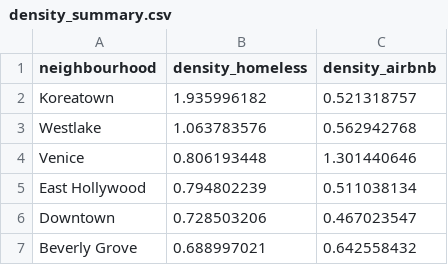
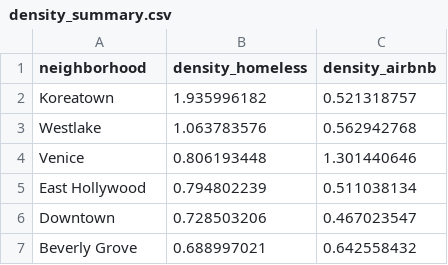
Before and after one commit to rl2999/cityofangels, a CSV file: public/data/density_summary.csv, drawn as a sheet; only a part is shown.

```diff
--- a/public/data/density_summary.csv
+++ b/public/data/density_summary.csv
@@ -1,2 +1,2 @@
-neighbourhood,density_homeless,density_airbnb
+neighborhood,density_homeless,density_airbnb
 Koreatown,1.935996182,0.521318757
```
Also changed, not shown: 8 other files.
